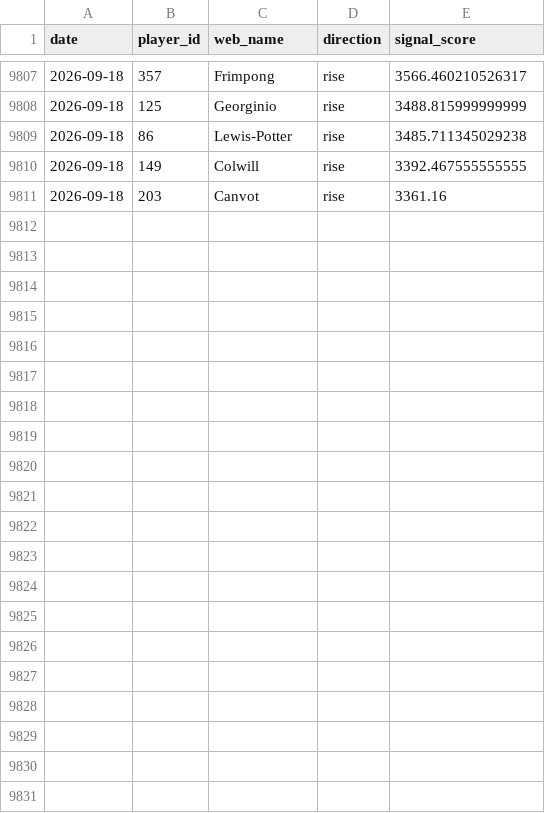
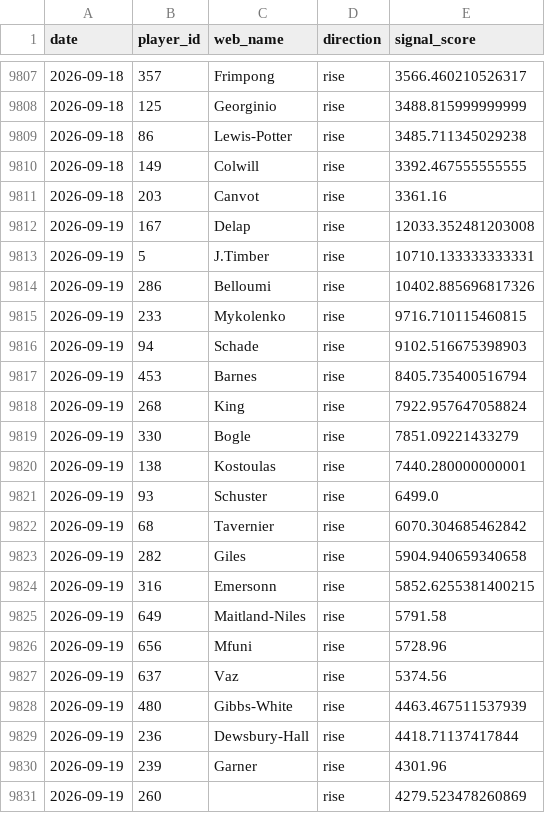
Before and after one commit to dauadaishaya9-lab/Fpl-price-predictor-, a CSV file: data/summary.csv, drawn as a sheet; only a part is shown, gaps mark what is left out; the diff names each change by its address in the sheet, - before the commit and + after, or states it on an @@ line.

```diff
--- a/data/summary.csv
+++ b/data/summary.csv
+row 9812: 2026-09-19 | 167 | Delap | rise | 12033.352481203008
+row 9813: 2026-09-19 | 5 | J.Timber | rise | 10710.133333333331
+row 9814: 2026-09-19 | 286 | Belloumi | rise | 10402.885696817326
+row 9815: 2026-09-19 | 233 | Mykolenko | rise | 9716.710115460815
+row 9816: 2026-09-19 | 94 | Schade | rise | 9102.516675398903
+row 9817: 2026-09-19 | 453 | Barnes | rise | 8405.735400516794
+row 9818: 2026-09-19 | 268 | King | rise | 7922.957647058824
+row 9819: 2026-09-19 | 330 | Bogle | rise | 7851.09221433279
+row 9820: 2026-09-19 | 138 | Kostoulas | rise | 7440.280000000001
+row 9821: 2026-09-19 | 93 | Schuster | rise | 6499.0
+row 9822: 2026-09-19 | 68 | Tavernier | rise | 6070.304685462842
+row 9823: 2026-09-19 | 282 | Giles | rise | 5904.940659340658
+row 9824: 2026-09-19 | 316 | Emersonn | rise | 5852.6255381400215
+row 9825: 2026-09-19 | 649 | Maitland-Niles | rise | 5791.58
+row 9826: 2026-09-19 | 656 | Mfuni | rise | 5728.96
+row 9827: 2026-09-19 | 637 | Vaz | rise | 5374.56
+row 9828: 2026-09-19 | 480 | Gibbs-White | rise | 4463.467511537939
+row 9829: 2026-09-19 | 236 | Dewsbury-Hall | rise | 4418.71137417844
+row 9830: 2026-09-19 | 239 | Garner | rise | 4301.96
+row 9831: 2026-09-19 | 260 |  | rise | 4279.523478260869
```
Also changed, not shown: data/evaluation.csv, data/last_prices.csv, 4 other files.
